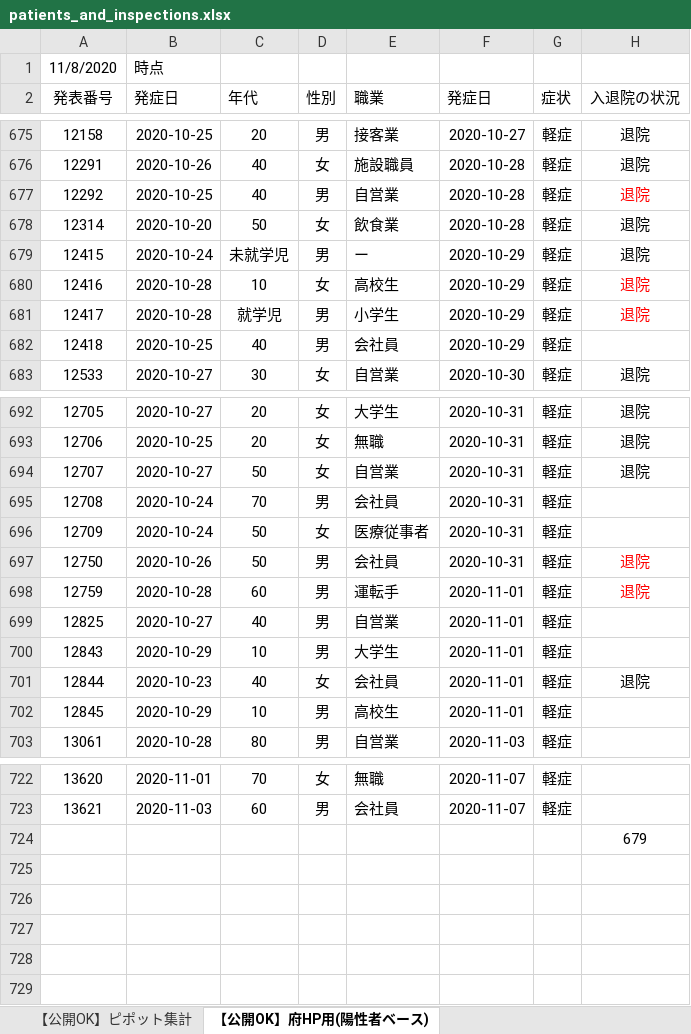
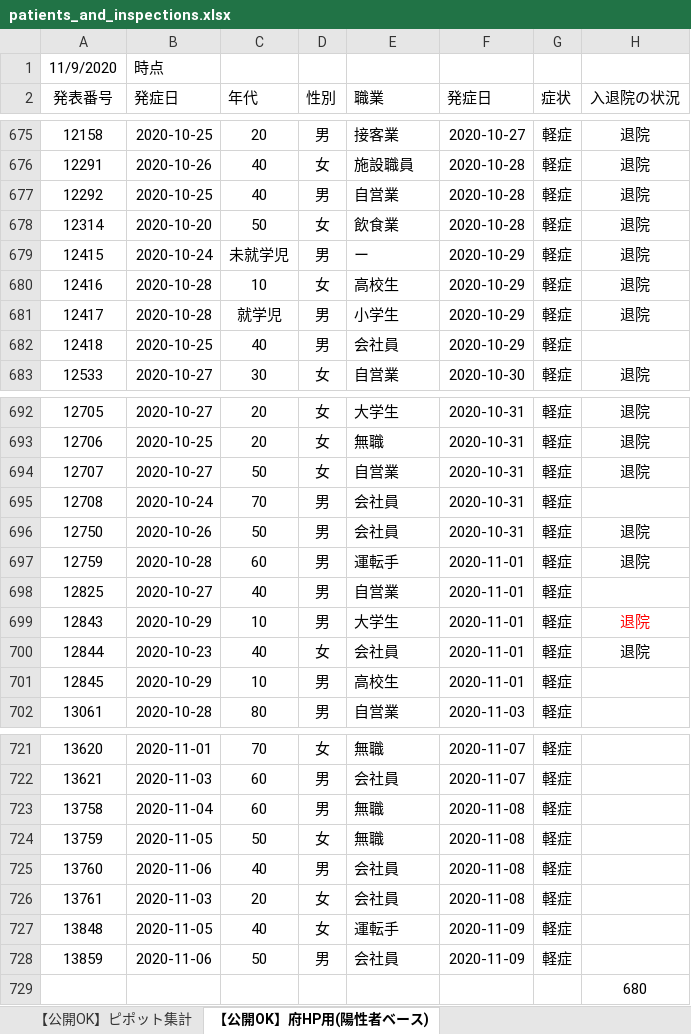
Before and after one commit to yotemuku/covid19, an Excel workbook: data/patients_and_inspections.xlsx, sheet 【公開OK】府HP用(陽性者ベース), drawn as a sheet; only a part is shown, gaps mark what is left out; values as stored, in another font and other column widths than the file's, no borders; removed rows and columns are numbered as before the commit, all else as after; the diff covers the shown part only; the diff names each change by its address in the sheet, - before the commit and + after, or states it on an @@ line.

```diff
--- a/data/patients_and_inspections.xlsx (sheet 【公開OK】府HP用(陽性者ベース))
+++ b/data/patients_and_inspections.xlsx (sheet 【公開OK】府HP用(陽性者ベース))
-A1 (発表番号): 11/8/2020
+A1 (発表番号): 11/9/2020
-H677 text colour: #FF0000
+H677 text colour: black
-H680:H681 text colour: #FF0000
+H680:H681 text colour: black
-row 696: 12709 | 2020-10-24 | 50 | 女 | 医療従事者 | 2020-10-31 | 軽症
-H696:H697 text colour: #FF0000
+H696:H697 text colour: black
-H699 (入退院の状況): (empty)
+H699 (入退院の状況): 退院
+row 723: 13758 | 2020-11-04 | 60 | 男 | 無職 | 2020-11-08 | 軽症
+row 724: 13759 | 2020-11-05 | 50 | 女 | 無職 | 2020-11-08 | 軽症
+row 725: 13760 | 2020-11-06 | 40 | 男 | 会社員 | 2020-11-08 | 軽症
+row 726: 13761 | 2020-11-03 | 20 | 女 | 会社員 | 2020-11-08 | 軽症
+row 727: 13848 | 2020-11-05 | 40 | 女 | 運転手 | 2020-11-09 | 軽症
+row 728: 13859 | 2020-11-06 | 50 | 男 | 会社員 | 2020-11-09 | 軽症
-H729 (入退院の状況): 679
+H729 (入退院の状況): 680
```
Also changed, not shown: cell formats elsewhere in this sheet, sheet 【公開OK】コロナサイト用（日付ベース）, sheet 【公開OK】ピポット集計, 1 other file.
